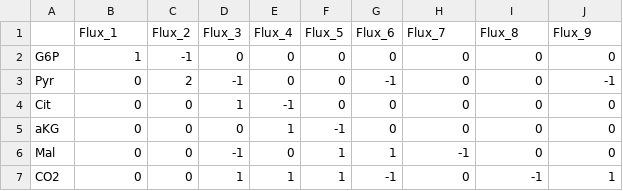
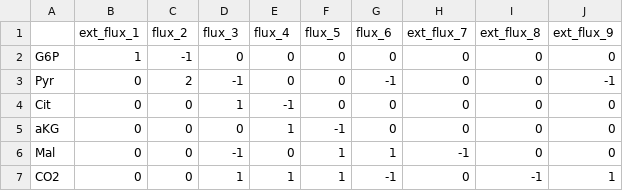
Before and after one commit to davidmeijer/metaflux, a CSV file: data/metabolic_network.csv, drawn as a sheet; removed rows and columns are numbered as before the commit, all else as after; the diff names each change by its address in the sheet, - before the commit and + after, or states it on an @@ line.

```diff
--- a/data/metabolic_network.csv
+++ b/data/metabolic_network.csv
-row 1:  | Flux_1 | Flux_2 | Flux_3 | Flux_4 | Flux_5 | Flux_6 | Flux_7 | Flux_8 | Flux_9
+row 1:  | ext_flux_1 | flux_2 | flux_3 | flux_4 | flux_5 | flux_6 | ext_flux_7 | ext_flux_8 | ext_flux_9
```
Also changed, not shown: 2 other files.
